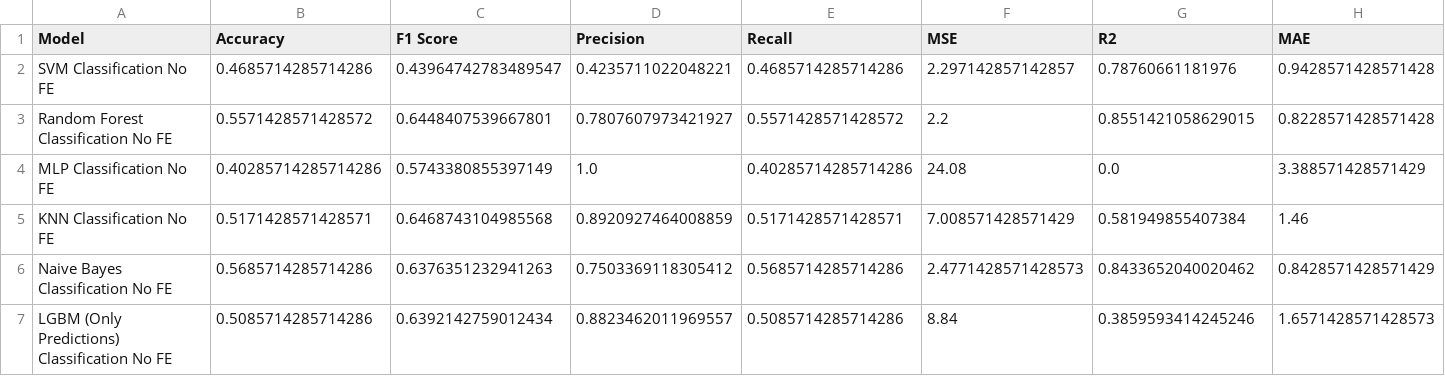
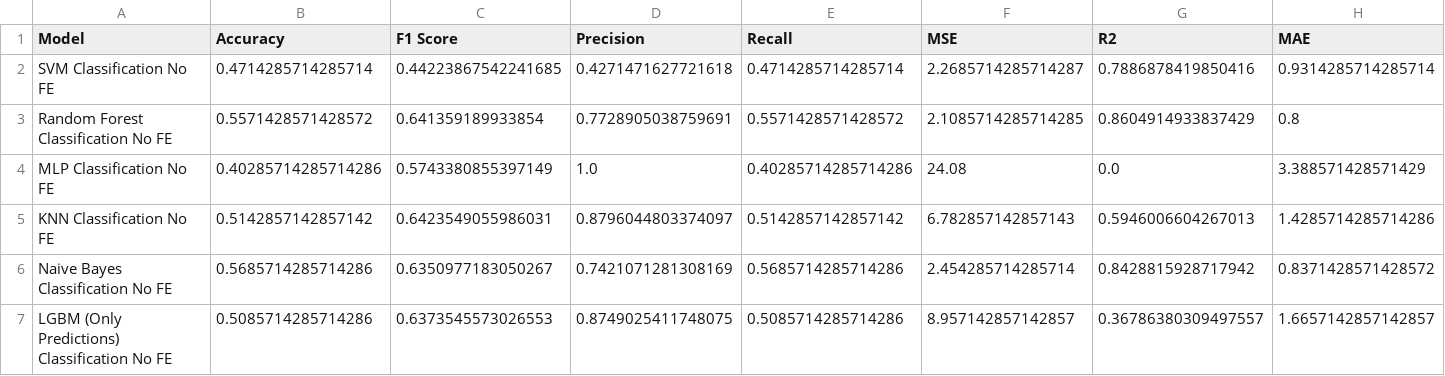
Before and after one commit to YouHayNeZ/NLP_for_Customer_Satisfaction_Modeling, a CSV file: outputs/predictive_modeling/model_comparison_test_preds_with_vs_without_FE.csv, drawn as a sheet; only a part is shown; the diff covers the shown part only.

Commit message:
finished benchmarking

```diff
--- a/outputs/predictive_modeling/model_comparison_test_preds_with_vs_without_FE.csv
+++ b/outputs/predictive_modeling/model_comparison_test_preds_with_vs_without_FE.csv
@@ -1,7 +1,7 @@
 Model,Accuracy,F1 Score,Precision,Recall,MSE,R2,MAE
-SVM Classification No FE,0.4685714285714286,0.43964742783489547,0.4235711022048221,0.4685714285714286,2.297142857142857,0.78760661181976,0.9428571428571428
-Random Forest Classification No FE,0.5571428571428572,0.6448407539667801,0.7807607973421927,0.5571428571428572,2.2,0.8551421058629015,0.8228571428571428
+SVM Classification No FE,0.4714285714285714,0.44223867542241685,0.4271471627721618,0.4714285714285714,2.2685714285714287,0.7886878419850416,0.9314285714285714
+Random Forest Classification No FE,0.5571428571428572,0.641359189933854,0.7728905038759691,0.5571428571428572,2.1085714285714285,0.8604914933837429,0.8
 MLP Classification No FE,0.40285714285714286,0.5743380855397149,1.0,0.40285714285714286,24.08,0.0,3.388571428571429
-KNN Classification No FE,0.5171428571428571,0.6468743104985568,0.8920927464008859,0.5171428571428571,7.008571428571429,0.581949855407384,1.46
-Naive Bayes Classification No FE,0.5685714285714286,0.6376351232941263,0.7503369118305412,0.5685714285714286,2.4771428571428573,0.8433652040020462,0.8428571428571429
-LGBM (Only Predictions) Classification No FE,0.5085714285714286,0.6392142759012434,0.8823462011969557,0.5085714285714286,8.84,0.3859593414245246,1.6571428571428573
+KNN Classification No FE,0.5142857142857142,0.6423549055986031,0.8796044803374097,0.5142857142857142,6.782857142857143,0.5946006604267013,1.4285714285714286
+Naive Bayes Classification No FE,0.5685714285714286,0.6350977183050267,0.7421071281308169,0.5685714285714286,2.454285714285714,0.8428815928717942,0.8371428571428572
+LGBM (Only Predictions) Classification No FE,0.5085714285714286,0.6373545573026553,0.8749025411748075,0.5085714285714286,8.957142857142857,0.36786380309497557,1.6657142857142857
```
Also changed, not shown: 55 edited cells elsewhere in this file.
